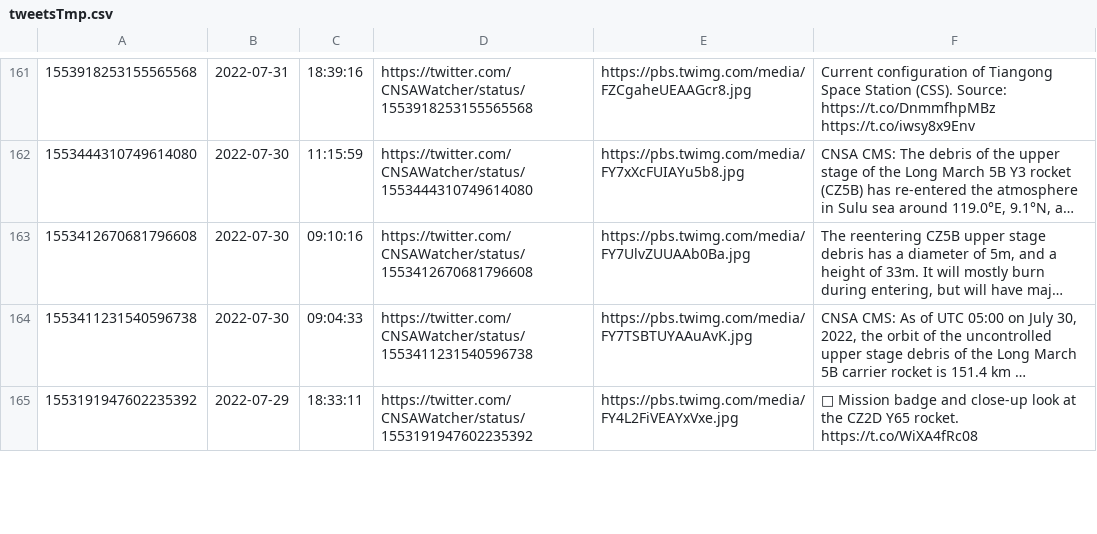
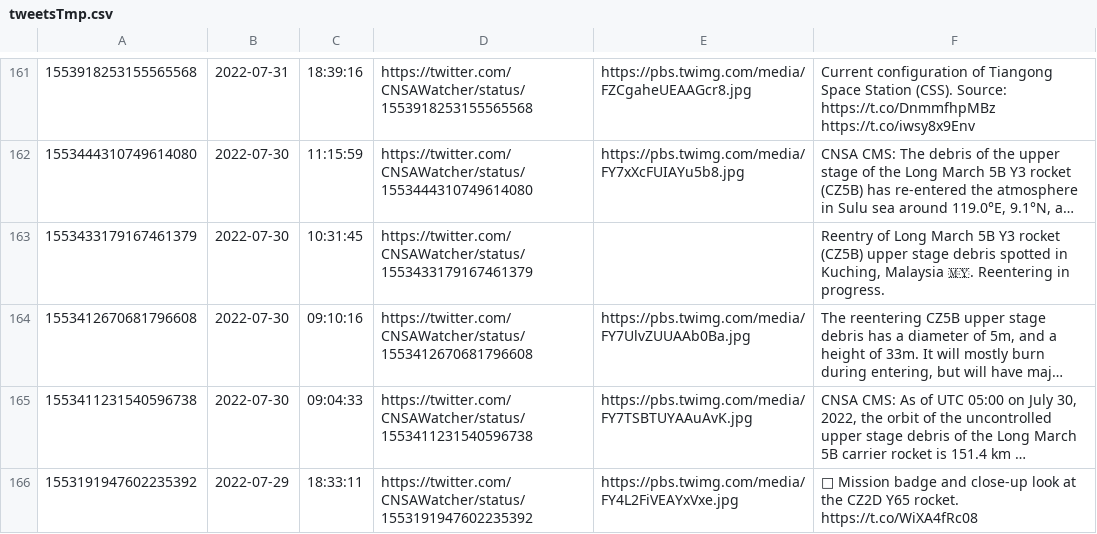
Before and after one commit to CNSAWatcher/cnsawatcher.github.io, a CSV file: scripts/twint/tweetsTmp.csv, drawn as a sheet; only a part is shown, gaps mark what is left out; long unchanged cells end in …; the diff names each change by its address in the sheet, - before the commit and + after, or states it on an @@ line.

Commit message:
"auto updates"

```diff
--- a/scripts/twint/tweetsTmp.csv
+++ b/scripts/twint/tweetsTmp.csv
+row 163: 1553433179167461379 | 2022-07-30 | 10:31:45 | https://twitter.com/CNSAWatcher/status/1553433179167461379 |  | Reentry of Long March 5B Y3 rocket (CZ5B) upper stage debris spotted in Kuching, Malaysia 🇲🇾. Reentering in progress.
```
